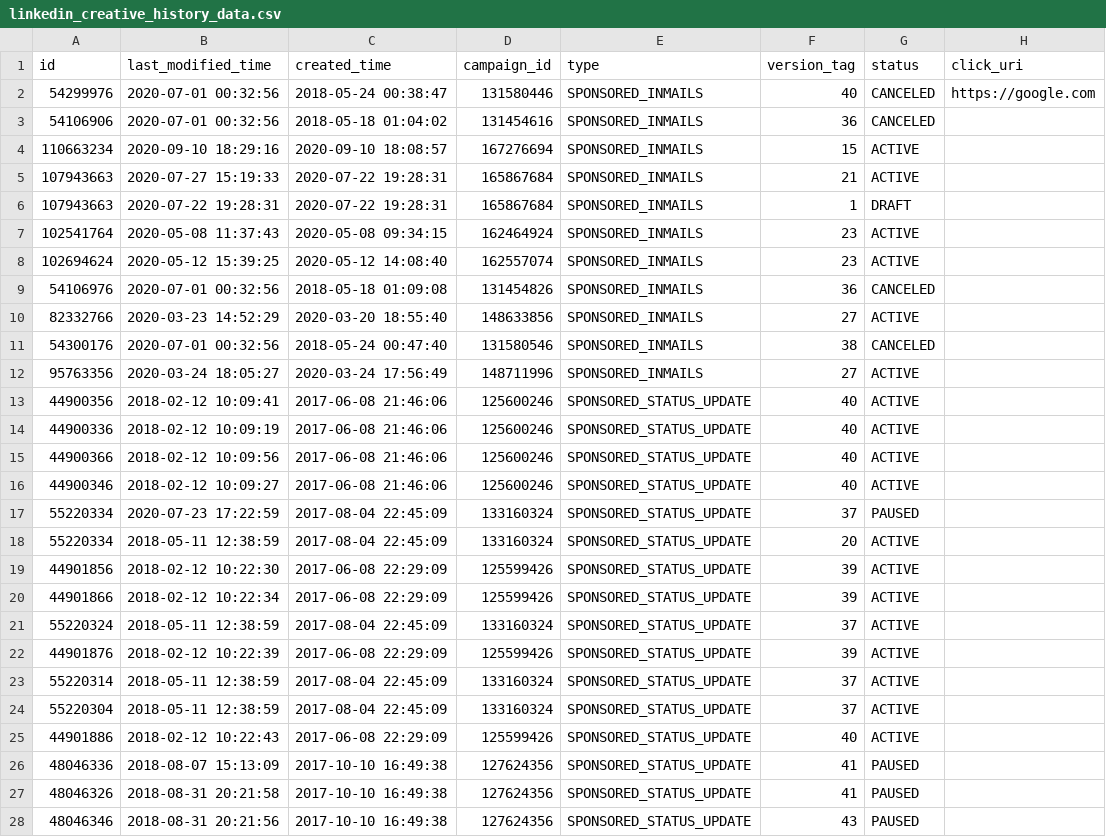
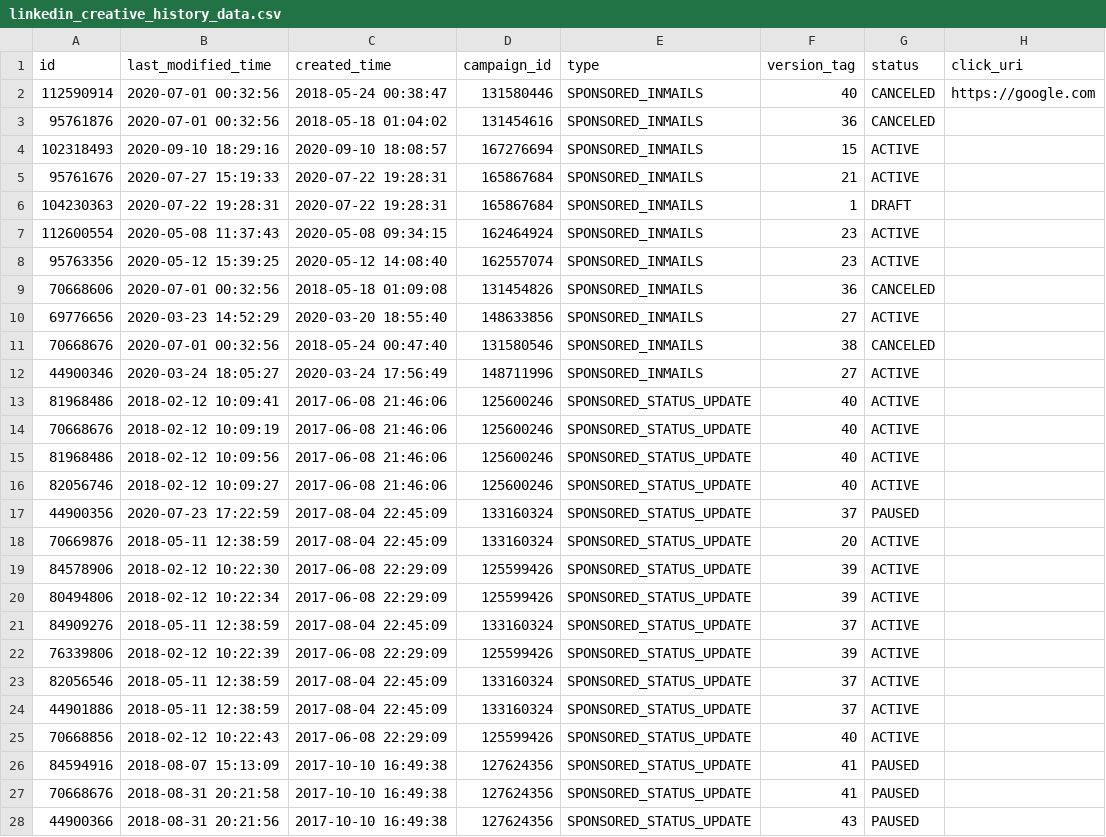
Before and after one commit to fivetran/dbt_linkedin, a CSV file: integration_tests/seeds/linkedin_creative_history_data.csv, drawn as a sheet; only a part is shown; the diff covers the shown part only.

Commit message:
seeds

```diff
--- a/integration_tests/seeds/linkedin_creative_history_data.csv
+++ b/integration_tests/seeds/linkedin_creative_history_data.csv
@@ -1,28 +1,28 @@
 id,last_modified_time,created_time,campaign_id,type,version_tag,status,click_uri
-54299976,2020-07-01 00:32:56,2018-05-24 00:38:47,131580446,SPONSORED_INMAILS,40,CANCELED,https://google.com
-54106906,2020-07-01 00:32:56,2018-05-18 01:04:02,131454616,SPONSORED_INMAILS,36,CANCELED,
-110663234,2020-09-10 18:29:16,2020-09-10 18:08:57,167276694,SPONSORED_INMAILS,15,ACTIVE,
-107943663,2020-07-27 15:19:33,2020-07-22 19:28:31,165867684,SPONSORED_INMAILS,21,ACTIVE,
-107943663,2020-07-22 19:28:31,2020-07-22 19:28:31,165867684,SPONSORED_INMAILS,1,DRAFT,
-102541764,2020-05-08 11:37:43,2020-05-08 09:34:15,162464924,SPONSORED_INMAILS,23,ACTIVE,
-102694624,2020-05-12 15:39:25,2020-05-12 14:08:40,162557074,SPONSORED_INMAILS,23,ACTIVE,
-54106976,2020-07-01 00:32:56,2018-05-18 01:09:08,131454826,SPONSORED_INMAILS,36,CANCELED,
-82332766,2020-03-23 14:52:29,2020-03-20 18:55:40,148633856,SPONSORED_INMAILS,27,ACTIVE,
-54300176,2020-07-01 00:32:56,2018-05-24 00:47:40,131580546,SPONSORED_INMAILS,38,CANCELED,
-95763356,2020-03-24 18:05:27,2020-03-24 17:56:49,148711996,SPONSORED_INMAILS,27,ACTIVE,
-44900356,2018-02-12 10:09:41,2017-06-08 21:46:06,125600246,SPONSORED_STATUS_UPDATE,40,ACTIVE,
-44900336,2018-02-12 10:09:19,2017-06-08 21:46:06,125600246,SPONSORED_STATUS_UPDATE,40,ACTIVE,
-44900366,2018-02-12 10:09:56,2017-06-08 21:46:06,125600246,SPONSORED_STATUS_UPDATE,40,ACTIVE,
-44900346,2018-02-12 10:09:27,2017-06-08 21:46:06,125600246,SPONSORED_STATUS_UPDATE,40,ACTIVE,
-55220334,2020-07-23 17:22:59,2017-08-04 22:45:09,133160324,SPONSORED_STATUS_UPDATE,37,PAUSED,
-55220334,2018-05-11 12:38:59,2017-08-04 22:45:09,133160324,SPONSORED_STATUS_UPDATE,20,ACTIVE,
-44901856,2018-02-12 10:22:30,2017-06-08 22:29:09,125599426,SPONSORED_STATUS_UPDATE,39,ACTIVE,
-44901866,2018-02-12 10:22:34,2017-06-08 22:29:09,125599426,SPONSORED_STATUS_UPDATE,39,ACTIVE,
-55220324,2018-05-11 12:38:59,2017-08-04 22:45:09,133160324,SPONSORED_STATUS_UPDATE,37,ACTIVE,
-44901876,2018-02-12 10:22:39,2017-06-08 22:29:09,125599426,SPONSORED_STATUS_UPDATE,39,ACTIVE,
-55220314,2018-05-11 12:38:59,2017-08-04 22:45:09,133160324,SPONSORED_STATUS_UPDATE,37,ACTIVE,
-55220304,2018-05-11 12:38:59,2017-08-04 22:45:09,133160324,SPONSORED_STATUS_UPDATE,37,ACTIVE,
-44901886,2018-02-12 10:22:43,2017-06-08 22:29:09,125599426,SPONSORED_STATUS_UPDATE,40,ACTIVE,
-48046336,2018-08-07 15:13:09,2017-10-10 16:49:38,127624356,SPONSORED_STATUS_UPDATE,41,PAUSED,
-48046326,2018-08-31 20:21:58,2017-10-10 16:49:38,127624356,SPONSORED_STATUS_UPDATE,41,PAUSED,
-48046346,2018-08-31 20:21:56,2017-10-10 16:49:38,127624356,SPONSORED_STATUS_UPDATE,43,PAUSED,
+112590914,2020-07-01 00:32:56,2018-05-24 00:38:47,131580446,SPONSORED_INMAILS,40,CANCELED,https://google.com
+95761876,2020-07-01 00:32:56,2018-05-18 01:04:02,131454616,SPONSORED_INMAILS,36,CANCELED,
+102318493,2020-09-10 18:29:16,2020-09-10 18:08:57,167276694,SPONSORED_INMAILS,15,ACTIVE,
+95761676,2020-07-27 15:19:33,2020-07-22 19:28:31,165867684,SPONSORED_INMAILS,21,ACTIVE,
+104230363,2020-07-22 19:28:31,2020-07-22 19:28:31,165867684,SPONSORED_INMAILS,1,DRAFT,
+112600554,2020-05-08 11:37:43,2020-05-08 09:34:15,162464924,SPONSORED_INMAILS,23,ACTIVE,
+95763356,2020-05-12 15:39:25,2020-05-12 14:08:40,162557074,SPONSORED_INMAILS,23,ACTIVE,
+70668606,2020-07-01 00:32:56,2018-05-18 01:09:08,131454826,SPONSORED_INMAILS,36,CANCELED,
+69776656,2020-03-23 14:52:29,2020-03-20 18:55:40,148633856,SPONSORED_INMAILS,27,ACTIVE,
+70668676,2020-07-01 00:32:56,2018-05-24 00:47:40,131580546,SPONSORED_INMAILS,38,CANCELED,
+44900346,2020-03-24 18:05:27,2020-03-24 17:56:49,148711996,SPONSORED_INMAILS,27,ACTIVE,
+81968486,2018-02-12 10:09:41,2017-06-08 21:46:06,125600246,SPONSORED_STATUS_UPDATE,40,ACTIVE,
+70668676,2018-02-12 10:09:19,2017-06-08 21:46:06,125600246,SPONSORED_STATUS_UPDATE,40,ACTIVE,
+81968486,2018-02-12 10:09:56,2017-06-08 21:46:06,125600246,SPONSORED_STATUS_UPDATE,40,ACTIVE,
+82056746,2018-02-12 10:09:27,2017-06-08 21:46:06,125600246,SPONSORED_STATUS_UPDATE,40,ACTIVE,
+44900356,2020-07-23 17:22:59,2017-08-04 22:45:09,133160324,SPONSORED_STATUS_UPDATE,37,PAUSED,
+70669876,2018-05-11 12:38:59,2017-08-04 22:45:09,133160324,SPONSORED_STATUS_UPDATE,20,ACTIVE,
+84578906,2018-02-12 10:22:30,2017-06-08 22:29:09,125599426,SPONSORED_STATUS_UPDATE,39,ACTIVE,
+80494806,2018-02-12 10:22:34,2017-06-08 22:29:09,125599426,SPONSORED_STATUS_UPDATE,39,ACTIVE,
+84909276,2018-05-11 12:38:59,2017-08-04 22:45:09,133160324,SPONSORED_STATUS_UPDATE,37,ACTIVE,
+76339806,2018-02-12 10:22:39,2017-06-08 22:29:09,125599426,SPONSORED_STATUS_UPDATE,39,ACTIVE,
+82056546,2018-05-11 12:38:59,2017-08-04 22:45:09,133160324,SPONSORED_STATUS_UPDATE,37,ACTIVE,
+44901886,2018-05-11 12:38:59,2017-08-04 22:45:09,133160324,SPONSORED_STATUS_UPDATE,37,ACTIVE,
+70668856,2018-02-12 10:22:43,2017-06-08 22:29:09,125599426,SPONSORED_STATUS_UPDATE,40,ACTIVE,
+84594916,2018-08-07 15:13:09,2017-10-10 16:49:38,127624356,SPONSORED_STATUS_UPDATE,41,PAUSED,
+70668676,2018-08-31 20:21:58,2017-10-10 16:49:38,127624356,SPONSORED_STATUS_UPDATE,41,PAUSED,
+44900366,2018-08-31 20:21:56,2017-10-10 16:49:38,127624356,SPONSORED_STATUS_UPDATE,43,PAUSED,
```
Also changed, not shown: 72 edited cells elsewhere in this file, integration_tests/seeds/linkedin_campaign_history_data.csv.
